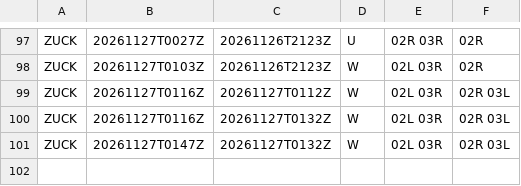
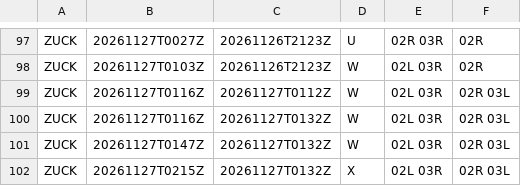
Before and after one commit to honghebincsg/pegasus-fid-gist, a CSV file: atis-history/ZUCK/2026-11.csv, drawn as a sheet; only a part is shown, gaps mark what is left out.

```diff
--- a/atis-history/ZUCK/2026-11.csv
+++ b/atis-history/ZUCK/2026-11.csv
@@ -101 +101,2 @@ ZUCK,20261127T0116Z,20261127T0132Z,W,02L 03R,02R 03L
 ZUCK,20261127T0147Z,20261127T0132Z,W,02L 03R,02R 03L
+ZUCK,20261127T0215Z,20261127T0132Z,X,02L 03R,02R 03L
```
Also changed, not shown: atis-history/EHAM/2026-11.csv, 1 other file.
